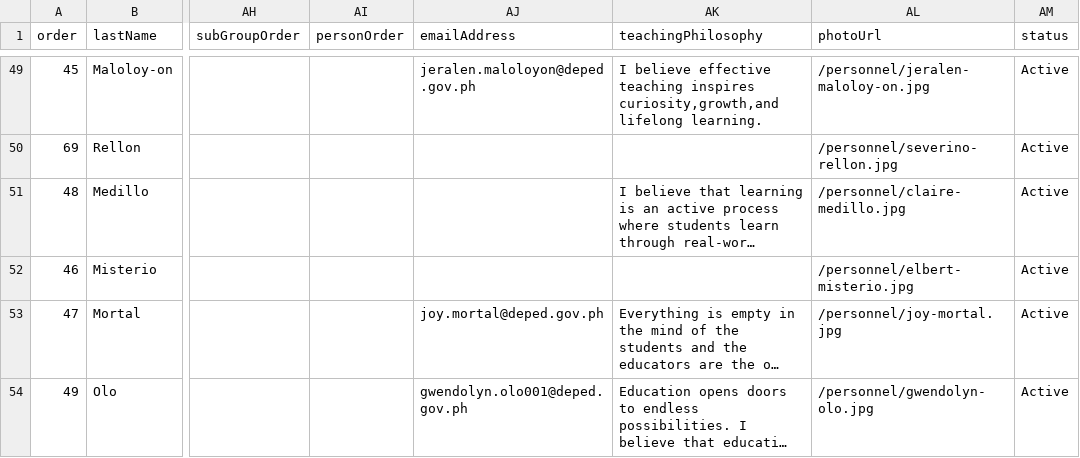
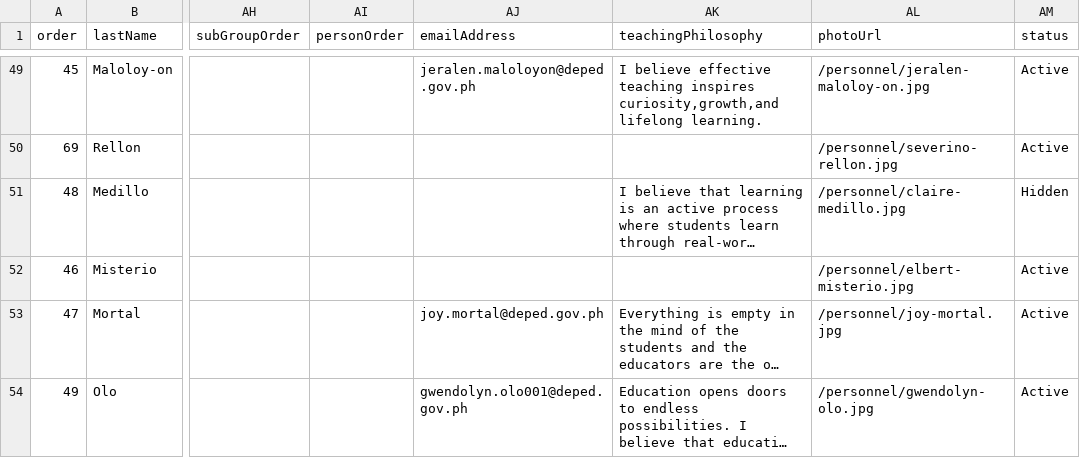
Before and after one commit to tr56seeker/tabunoc-nhs-website, a CSV file: public/data/personnel.csv, drawn as a sheet; only a part is shown, gaps mark what is left out; long unchanged cells end in …; the diff names each change by its address in the sheet, - before the commit and + after, or states it on an @@ line.

Commit message:
updated personnel.csv

```diff
--- a/public/data/personnel.csv
+++ b/public/data/personnel.csv
-AM51 (status): Active
+AM51 (status): Hidden
```
